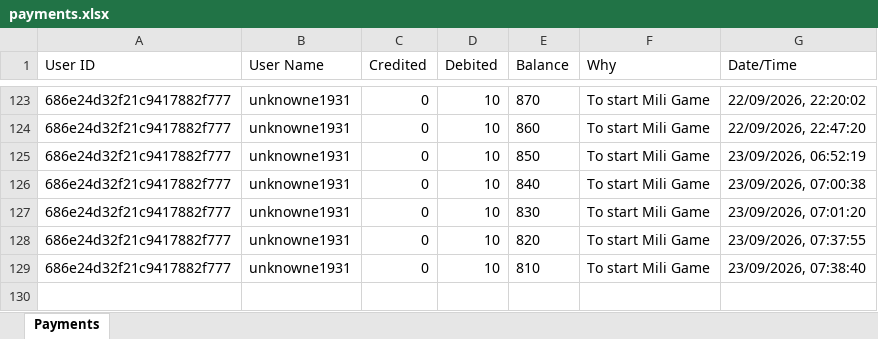
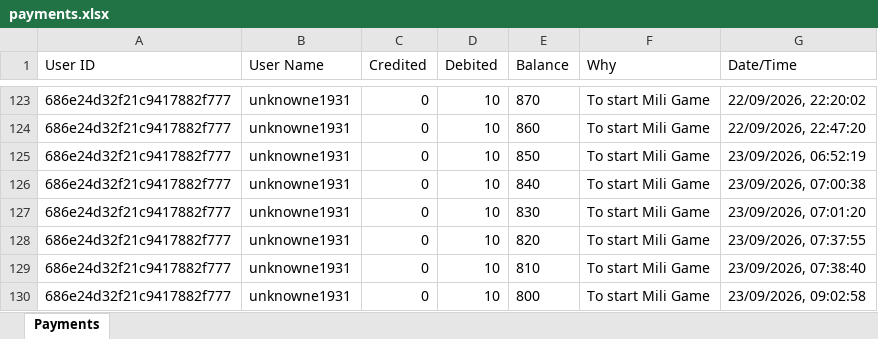
Before and after one commit to unknowne1931/sta_backend, an Excel workbook: payments.xlsx, sheet Payments, drawn as a sheet; only a part is shown, gaps mark what is left out; values as stored, in another font and other column widths than the file's, no borders; the diff names each change by its address in the sheet, - before the commit and + after, or states it on an @@ line.

```diff
--- a/payments.xlsx (sheet Payments)
+++ b/payments.xlsx (sheet Payments)
+row 130: 686e24d32f21c9417882f777 | unknowne1931 | 0 | 10 | 800 | To start Mili Game | 23/09/2026, 09:02:58
```
Also changed, not shown: live-history.xlsx, 2 other files.
